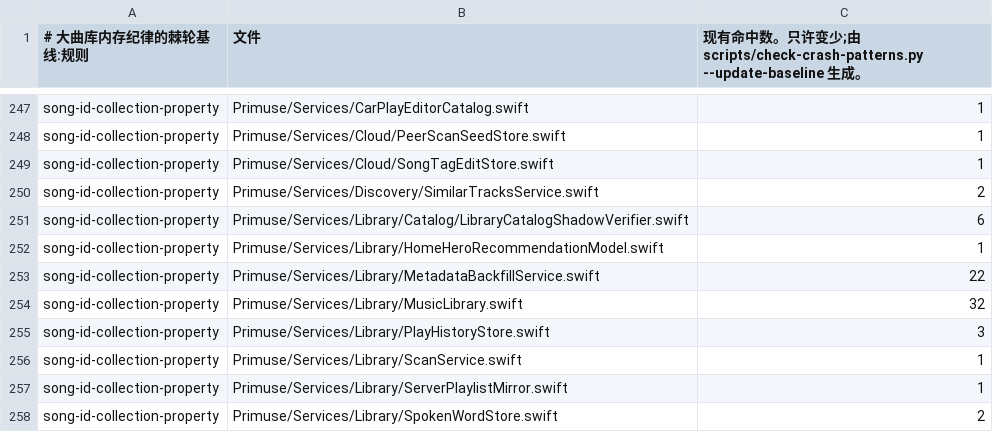
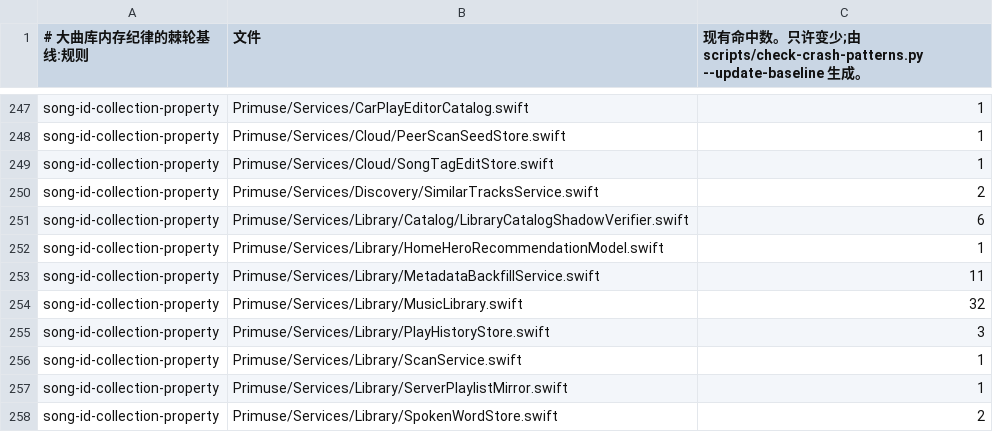
Before and after one commit to chenqi92/primuse, a TSV file: scripts/library-scale-baseline.tsv, drawn as a sheet; only a part is shown, gaps mark what is left out.

```diff
--- a/scripts/library-scale-baseline.tsv
+++ b/scripts/library-scale-baseline.tsv
@@ -252,3 +252,3 @@ song-id-collection-property	Primuse/Services/Library/Catalog/LibraryCatalogShado
 song-id-collection-property	Primuse/Services/Library/HomeHeroRecommendationModel.swift	1
-song-id-collection-property	Primuse/Services/Library/MetadataBackfillService.swift	22
+song-id-collection-property	Primuse/Services/Library/MetadataBackfillService.swift	11
 song-id-collection-property	Primuse/Services/Library/MusicLibrary.swift	32
```
Also changed, not shown: 15 other files.
